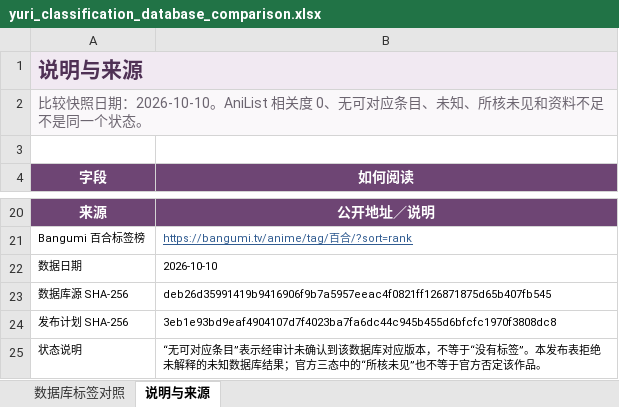
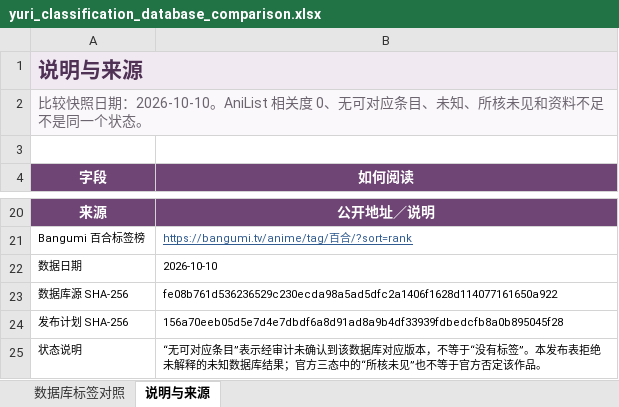
Before and after one commit to L-M-Sherlock/yuri-classification-archive, an Excel workbook: data/yuri_classification_database_comparison.xlsx, sheet 说明与来源, drawn as a sheet; only a part is shown, gaps mark what is left out; values as stored, in another font and other column widths than the file's, no borders; the diff names each change by its address in the sheet, - before the commit and + after, or states it on an @@ line.

```diff
--- a/data/yuri_classification_database_comparison.xlsx (sheet 说明与来源)
+++ b/data/yuri_classification_database_comparison.xlsx (sheet 说明与来源)
-B23 (如何阅读): deb26d35991419b9416906f9b7a5957eeac4f0821ff126871875d65b407fb545
+B23 (如何阅读): fe08b761d536236529c230ecda98a5ad5dfc2a1406f1628d114077161650a922
-B24 (如何阅读): 3eb1e93bd9eaf4904107d7f4023ba7fa6dc44c945b455d6bfcfc1970f3808dc8
+B24 (如何阅读): 156a70eeb05d5e7d4e7dbdf6a8d91ad8a9b4df33939fdbedcfb8a0b895045f28
```
Also changed, not shown: data/yuri_classification_views.xlsx, 14 other files.
